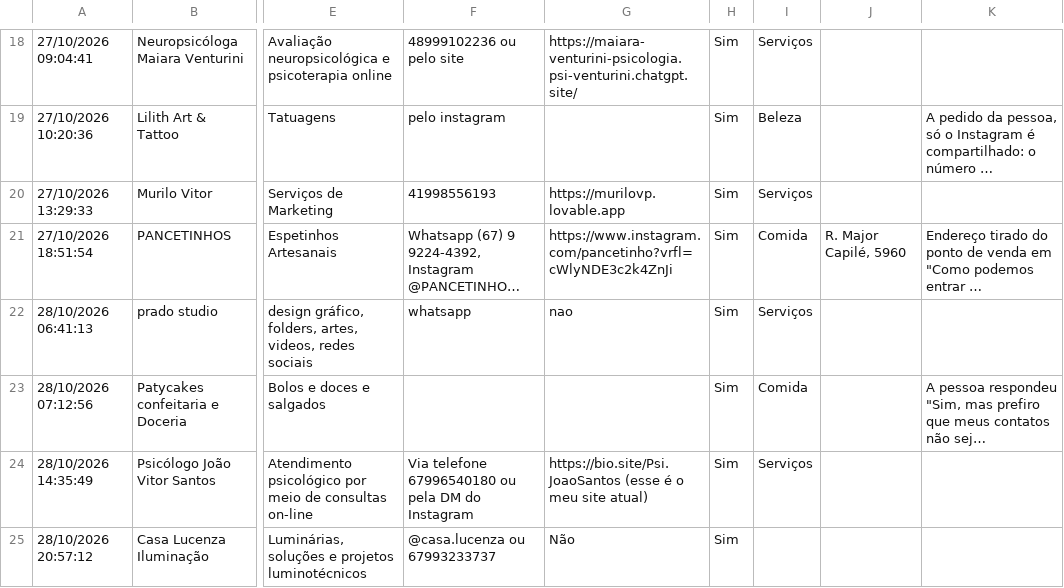
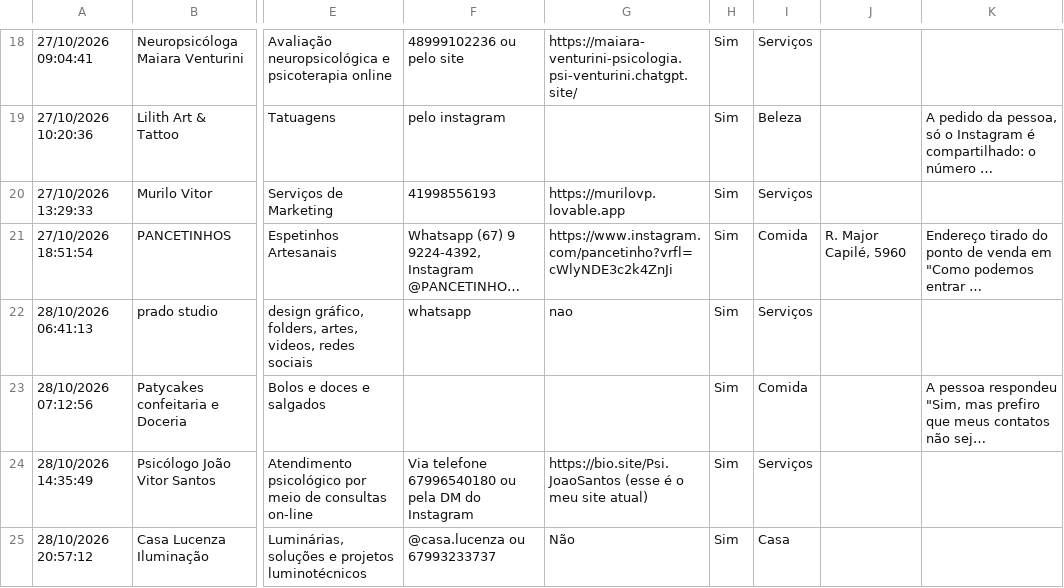
Before and after one commit to luizcarlos1405/nos, a CSV file: data/comercio.csv, drawn as a sheet; only a part is shown, gaps mark what is left out; long unchanged cells end in …; the diff names each change by its address in the sheet, - before the commit and + after, or states it on an @@ line.

Commit message:
Add the Casa commerce category, first used by Casa Lucenza

```diff
--- a/data/comercio.csv
+++ b/data/comercio.csv
-I25: (empty)
+I25: Casa
```
Also changed, not shown: 1 other file.
